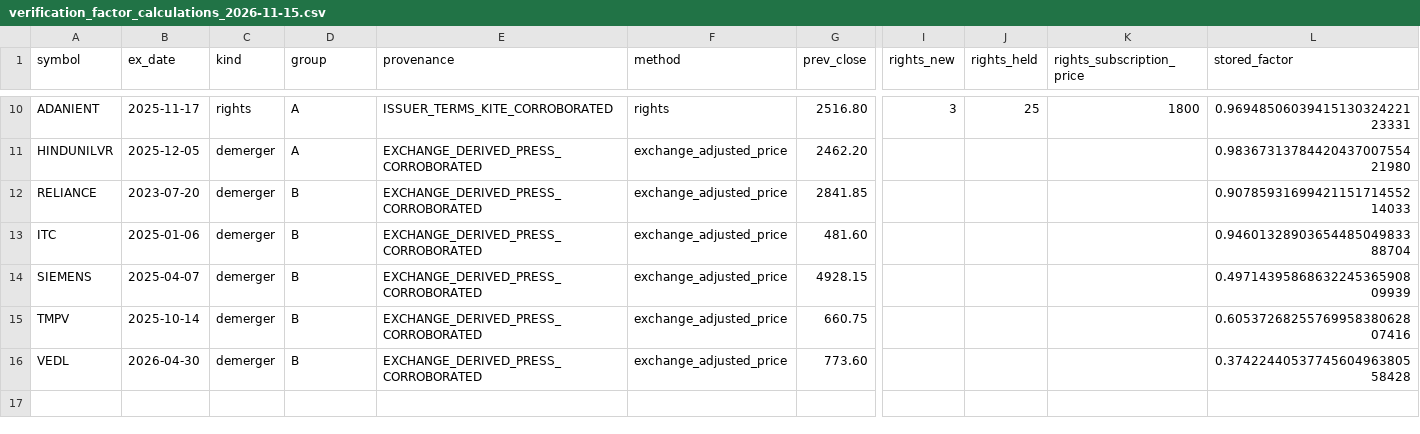
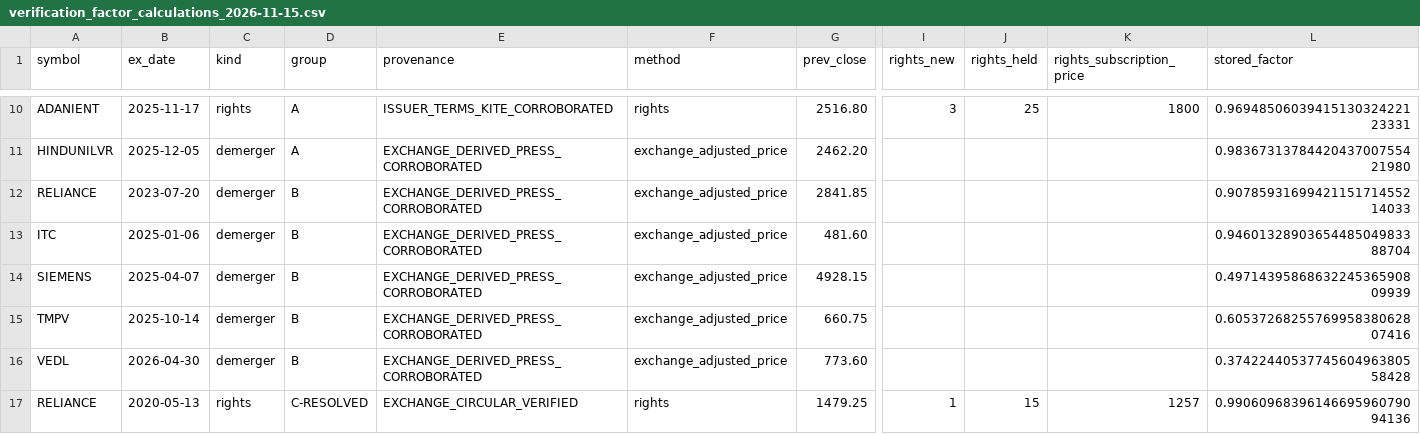
Before and after one commit to ilesh-vinayaktech/vinayak-trading, a CSV file: docs/stage4/corporate_actions/verification_factor_calculations_2026-11-15.csv, drawn as a sheet; only a part is shown, gaps mark what is left out; rows hold the shown columns only; the diff names each change by its address in the sheet, - before the commit and + after, or states it on an @@ line.

Commit message:
Verification evidence: SUZLON issuer Letter of Offer and the original NSE circular for RELIANCE 2020 rights added (hashes checked by the script); RELIANCE moves out of the kept-provisional list; 16 prepared, 4 remain provisional; nothing applied

```diff
--- a/docs/stage4/corporate_actions/verification_factor_calculations_2026-11-15.csv
+++ b/docs/stage4/corporate_actions/verification_factor_calculations_2026-11-15.csv
+row 17: RELIANCE | 2020-05-13 | rights | C-RESOLVED | EXCHANGE_CIRCULAR_VERIFIED | rights | 1479.25 | 1 | 15 | 1257 | 0.9906096839614669596079094136
```
Also changed, not shown: 4 other files.
